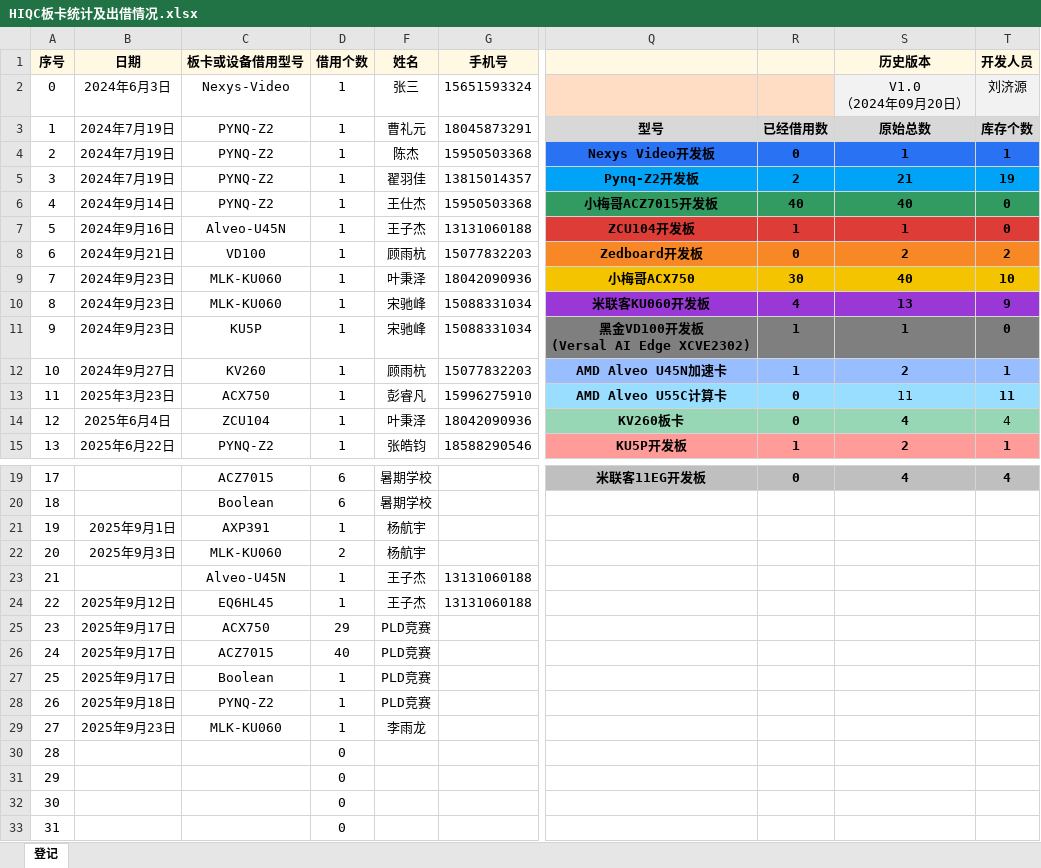
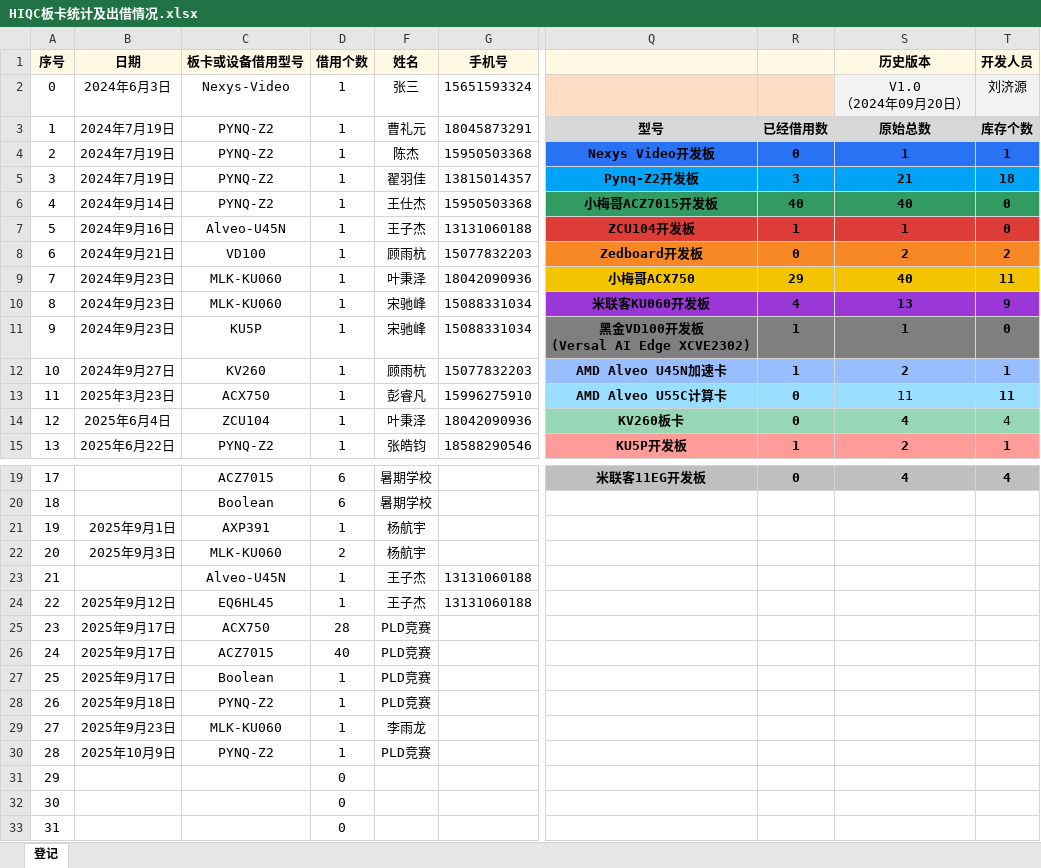
Before and after one commit to bingzeye/719Management, an Excel workbook: DeviceManagement/HIQC板卡统计及出借情况.xlsx, sheet 登记, drawn as a sheet; only a part is shown, gaps mark what is left out; values as stored, in another font and other column widths than the file's, no borders; the diff names each change by its address in the sheet, - before the commit and + after, or states it on an @@ line.

Commit message:
Board File Update on 10.9

```diff
--- a/DeviceManagement/HIQC板卡统计及出借情况.xlsx (sheet 登记)
+++ b/DeviceManagement/HIQC板卡统计及出借情况.xlsx (sheet 登记)
-R5: 2
+R5: 3
-T5 (开发人员): 19
+T5 (开发人员): 18
-R9: 30
+R9: 29
-T9 (开发人员): 10
+T9 (开发人员): 11
-D25 (借用个数): 29
+D25 (借用个数): 28
-B30 (日期): (empty)
+B30 (日期): 2025年10月9日
-C30 (板卡或设备借用型号): (empty)
+C30 (板卡或设备借用型号): PYNQ-Z2
-D30 (借用个数): 0
+D30 (借用个数): 1
-F30 (姓名): (empty)
+F30 (姓名): PLD竞赛
```
